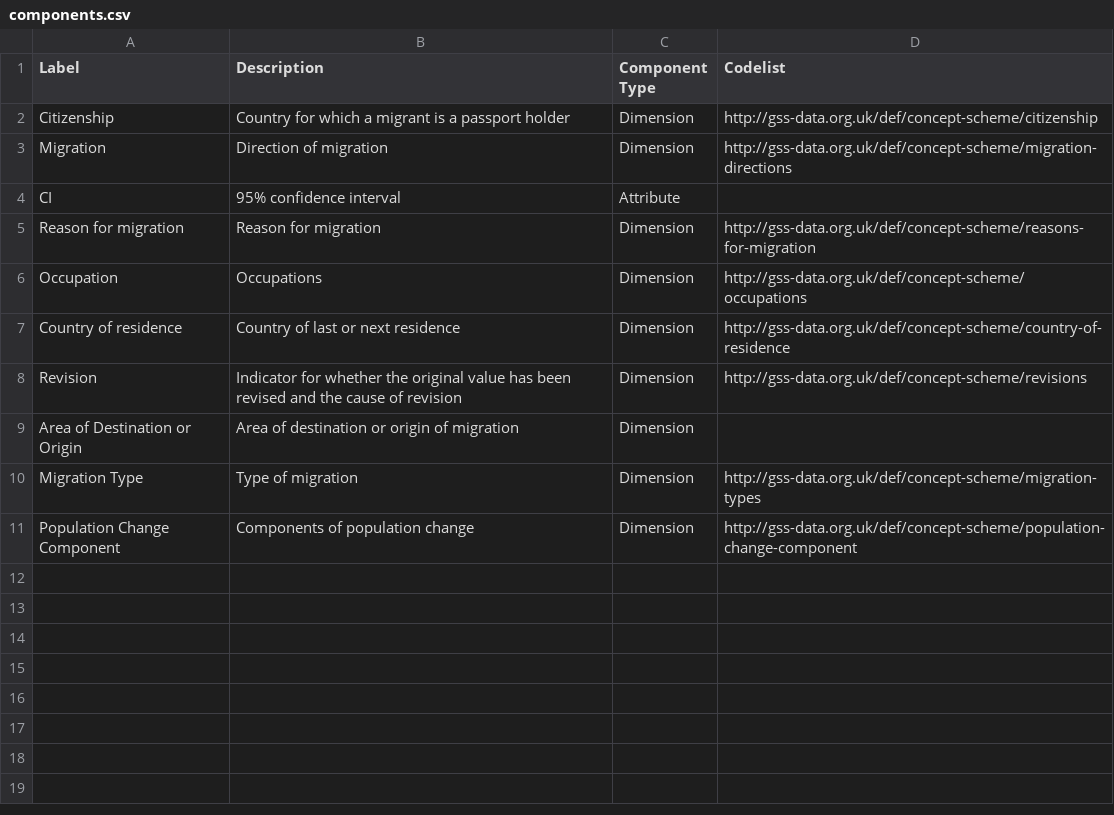
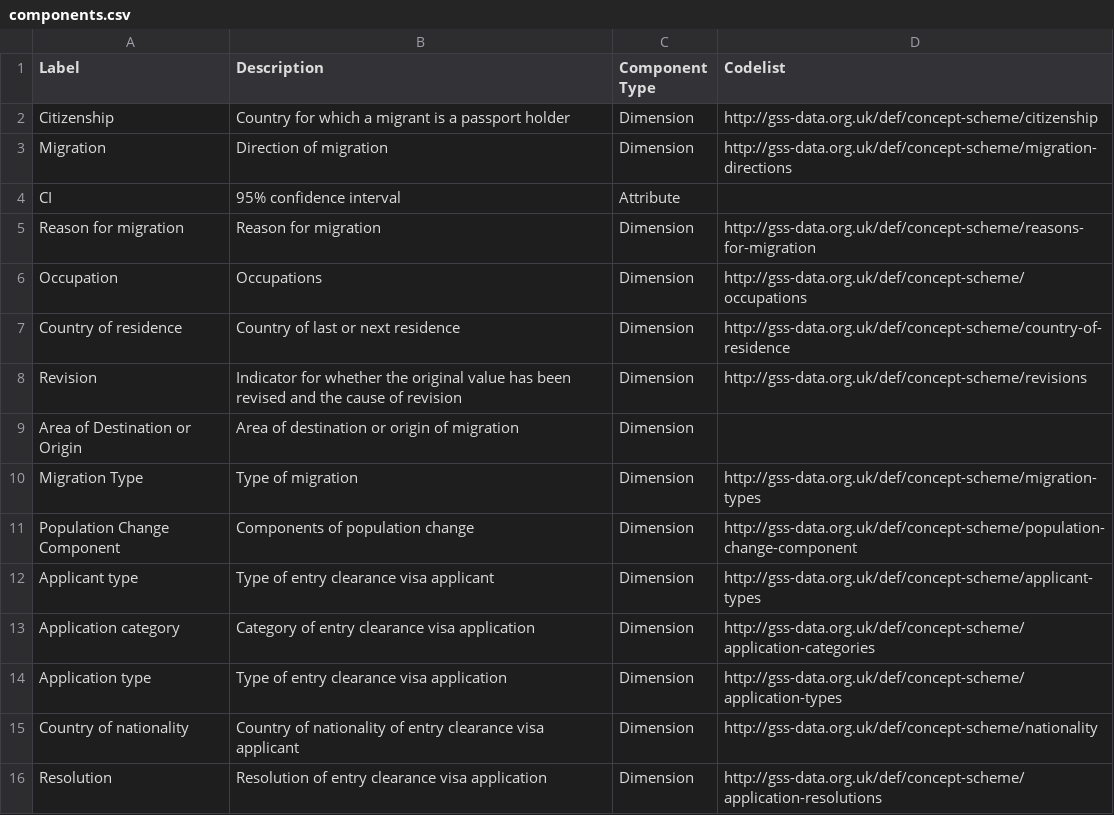
Before and after one commit to GSS-Cogs/ref_migration, a CSV file: components.csv, drawn as a sheet.

```diff
--- a/components.csv
+++ b/components.csv
@@ -11 +11,6 @@ Migration Type,Type of migration,Dimension,http://gss-data.org.uk/def/concept-sc
 Population Change Component,Components of population change,Dimension,http://gss-data.org.uk/def/concept-scheme/population-change-component
+Applicant type,Type of entry clearance visa applicant,Dimension,http://gss-data.org.uk/def/concept-scheme/applicant-types
+Application category,Category of entry clearance visa application,Dimension,http://gss-data.org.uk/def/concept-scheme/application-categories
+Application type,Type of entry clearance visa application,Dimension,http://gss-data.org.uk/def/concept-scheme/application-types
+Country of nationality,Country of nationality of entry clearance visa applicant,Dimension,http://gss-data.org.uk/def/concept-scheme/nationality
+Resolution,Resolution of entry clearance visa application,Dimension,http://gss-data.org.uk/def/concept-scheme/application-resolutions
```
Also changed, not shown: codelists.csv, columns.csv, 5 other files.
